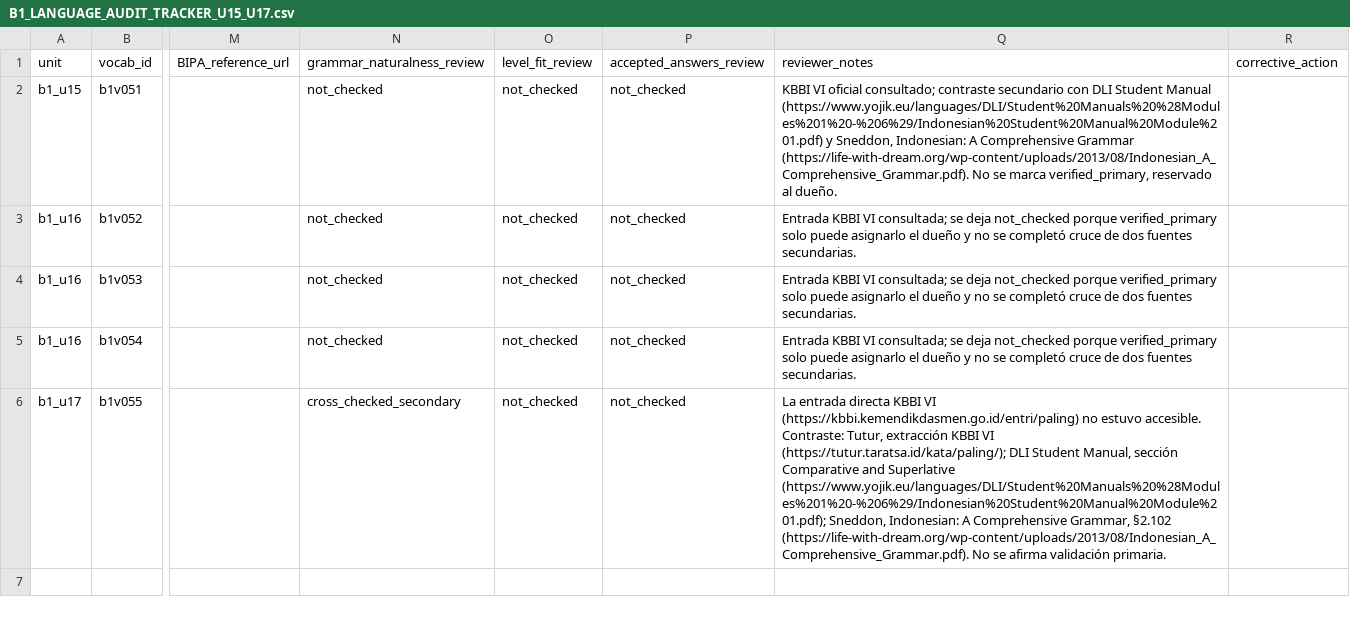
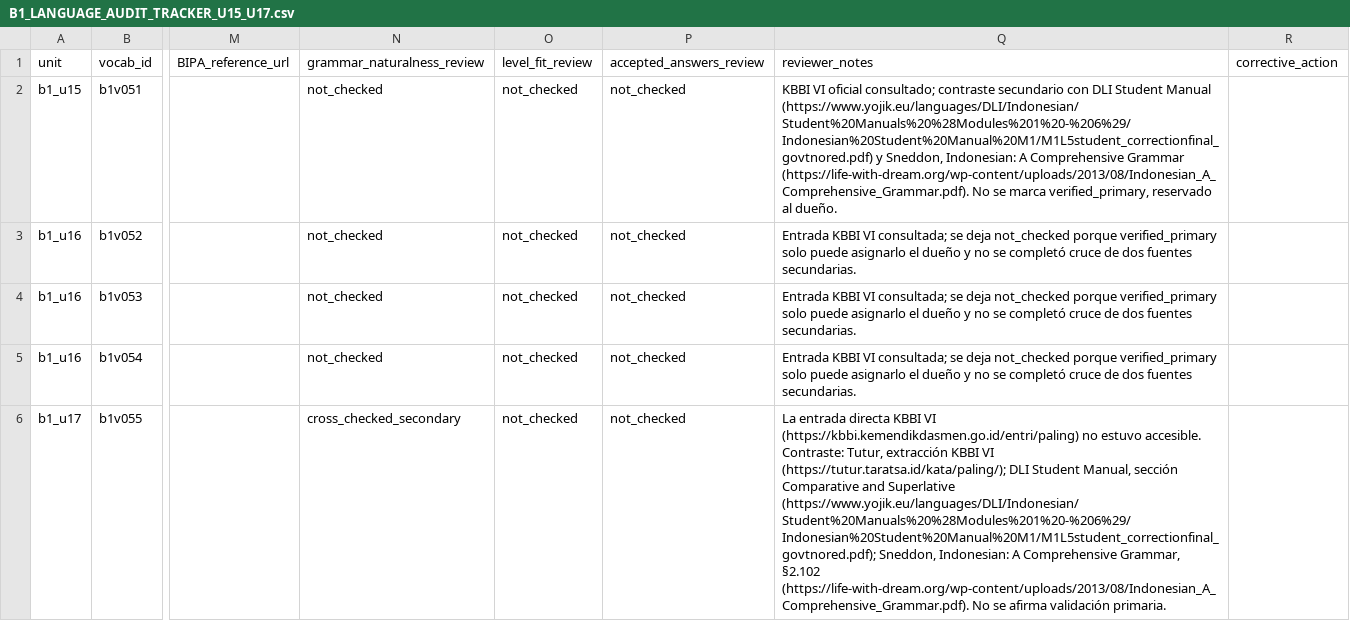
Before and after one commit to luisequeira612-commits/bahasa-studio, a CSV file: docs/B1_LANGUAGE_AUDIT_TRACKER_U15_U17.csv, drawn as a sheet; only a part is shown, gaps mark what is left out; the diff names each change by its address in the sheet, - before the commit and + after, or states it on an @@ line.

Commit message:
docs: correct verified DLI grammar reference URL

```diff
--- a/docs/B1_LANGUAGE_AUDIT_TRACKER_U15_U17.csv
+++ b/docs/B1_LANGUAGE_AUDIT_TRACKER_U15_U17.csv
-Q2 (reviewer_notes): …Student Manual (https://www.yojik.eu/languages/DLI/Student%20Manuals%20%28Modules%201%20-%206%29/Indonesian%20Student%20Manual%20Module%201.pdf) y Sneddon,…
+Q2 (reviewer_notes): …Student Manual (https://www.yojik.eu/languages/DLI/Indonesian/Student%20Manuals%20%28Modules%201%20-%206%29/Indonesian%20Student%20Manual%20M1/M1L5student_correctionfinal_govtnored.pdf) y Sneddon,…
-Q6 (reviewer_notes): …and Superlative (https://www.yojik.eu/languages/DLI/Student%20Manuals%20%28Modules%201%20-%206%29/Indonesian%20Student%20Manual%20Module%201.pdf); Sneddon, Indonesian:…
+Q6 (reviewer_notes): …and Superlative (https://www.yojik.eu/languages/DLI/Indonesian/Student%20Manuals%20%28Modules%201%20-%206%29/Indonesian%20Student%20Manual%20M1/M1L5student_correctionfinal_govtnored.pdf); Sneddon, Indonesian:…
```
